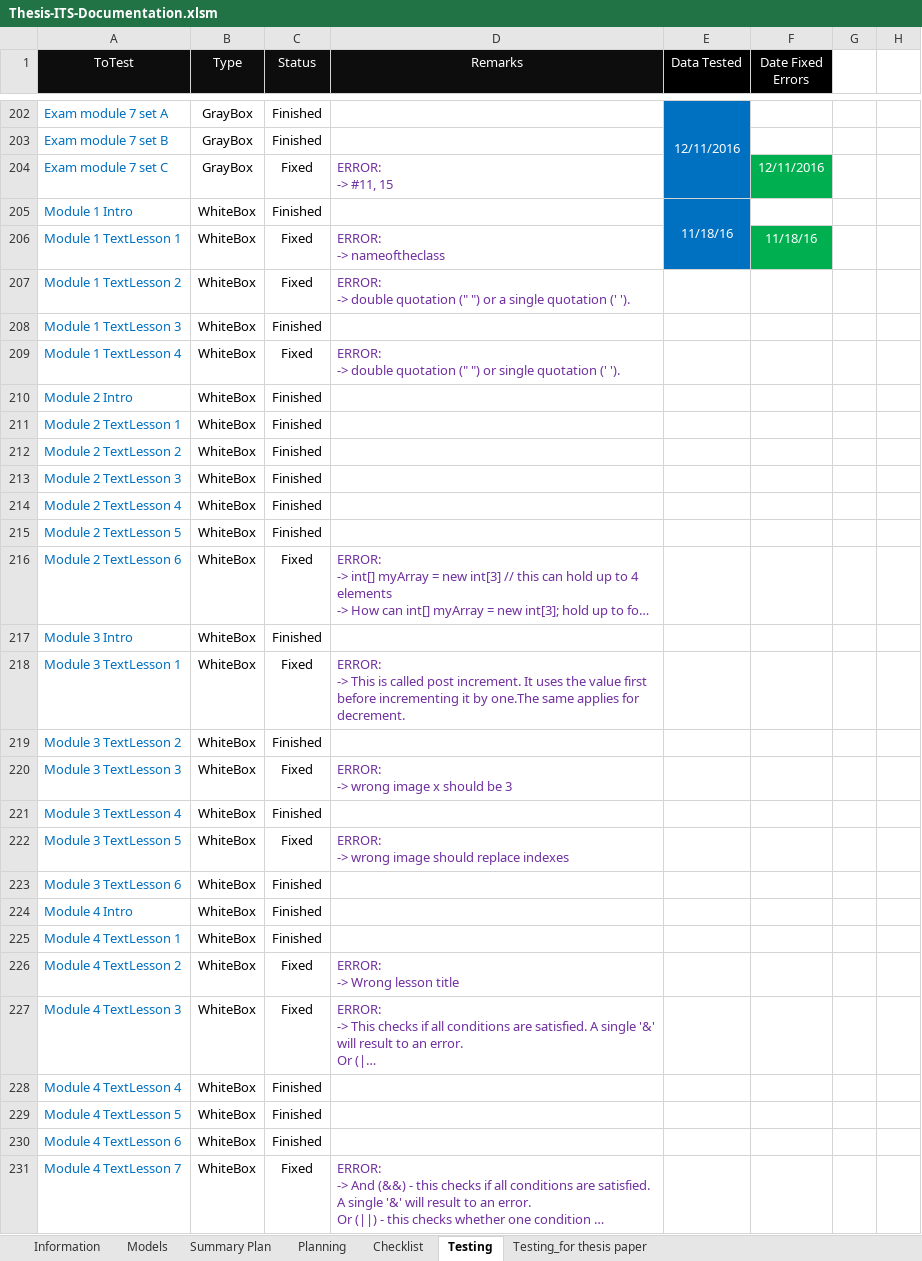
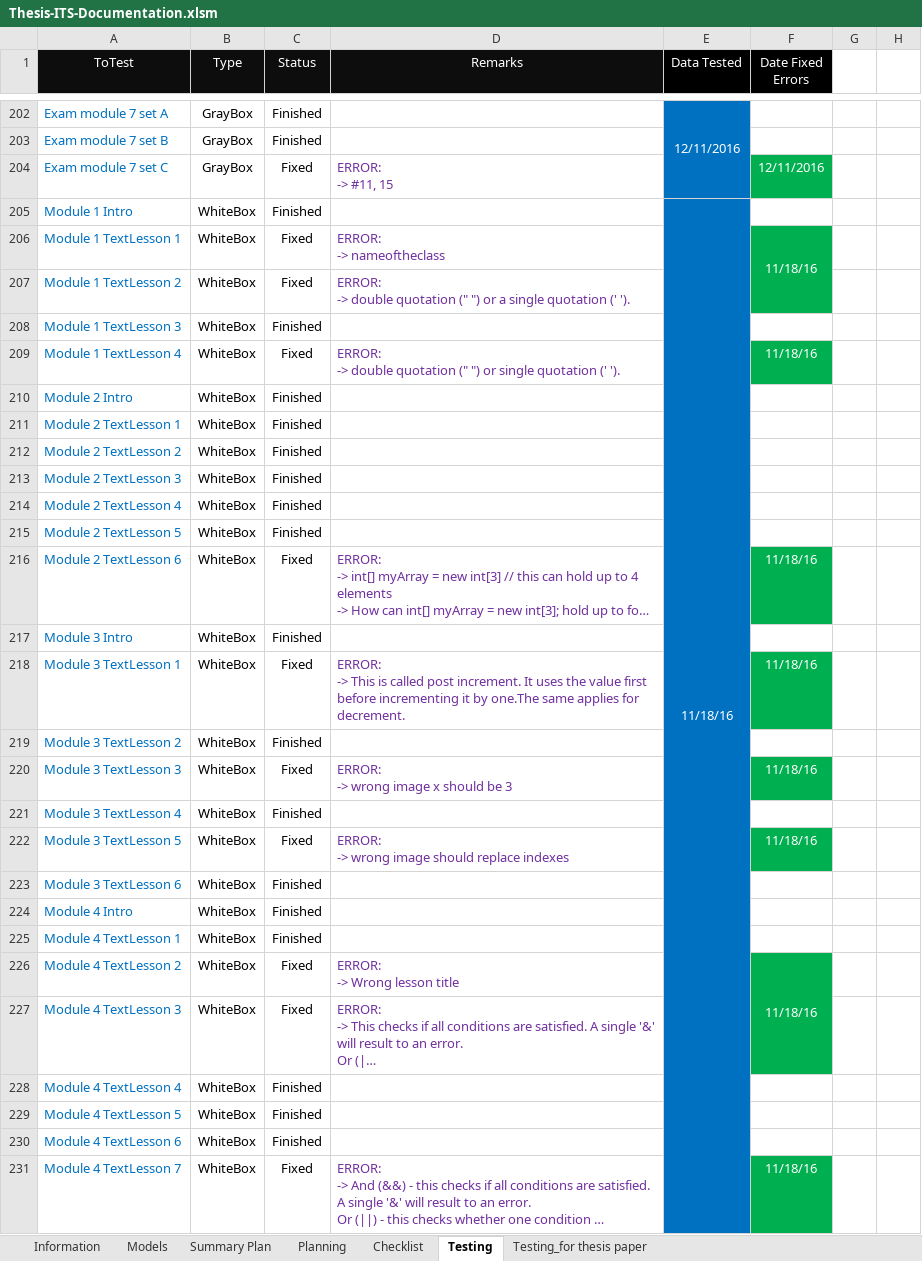
Before and after one commit to robertoguazon/Thesis-ITS, an Excel workbook: documentation/Thesis-ITS-Documentation.xlsm, sheet Testing, drawn as a sheet; only a part is shown, gaps mark what is left out; long unchanged cells end in …; values as stored, in another font and other column widths than the file's, no borders; conditional formats not drawn; removed rows and columns are numbered as before the commit, all else as after; the diff covers the shown part only; the diff names each change by its address in the sheet, - before the commit and + after, or states it on an @@ line.

```diff
--- a/documentation/Thesis-ITS-Documentation.xlsm (sheet Testing)
+++ b/documentation/Thesis-ITS-Documentation.xlsm (sheet Testing)
-E205:E206 merged
+E205:E260 merged
+F206:F207 merged
-E207:E231 fill: none
+E207:E231 fill: #0070C0
-F207 fill: none
+F207 fill: #00B050
-F209 (Date Fixed Errors): (empty)
+F209 (Date Fixed Errors): 11/18/16
-F209 fill: none
+F209 fill: #00B050
-F216 (Date Fixed Errors): (empty)
+F216 (Date Fixed Errors): 11/18/16
-F216 fill: none
+F216 fill: #00B050
-F218 (Date Fixed Errors): (empty)
+F218 (Date Fixed Errors): 11/18/16
-F218 fill: none
+F218 fill: #00B050
-F220 (Date Fixed Errors): (empty)
+F220 (Date Fixed Errors): 11/18/16
-F220 fill: none
+F220 fill: #00B050
-F222 (Date Fixed Errors): (empty)
+F222 (Date Fixed Errors): 11/18/16
-F222 fill: none
+F222 fill: #00B050
-F226 (Date Fixed Errors): (empty)
+F226 (Date Fixed Errors): 11/18/16
-F226:F227 fill: none
+F226:F227 fill: #00B050
+F226:F227 merged
-F231 (Date Fixed Errors): (empty)
+F231 (Date Fixed Errors): 11/18/16
-F231 fill: none
+F231 fill: #00B050
```
Also changed, not shown: 8 added rows, 3 edited cells, cell formats and merged cells elsewhere in this sheet, sheet Summary Plan, charts or pictures, 6 other files.
